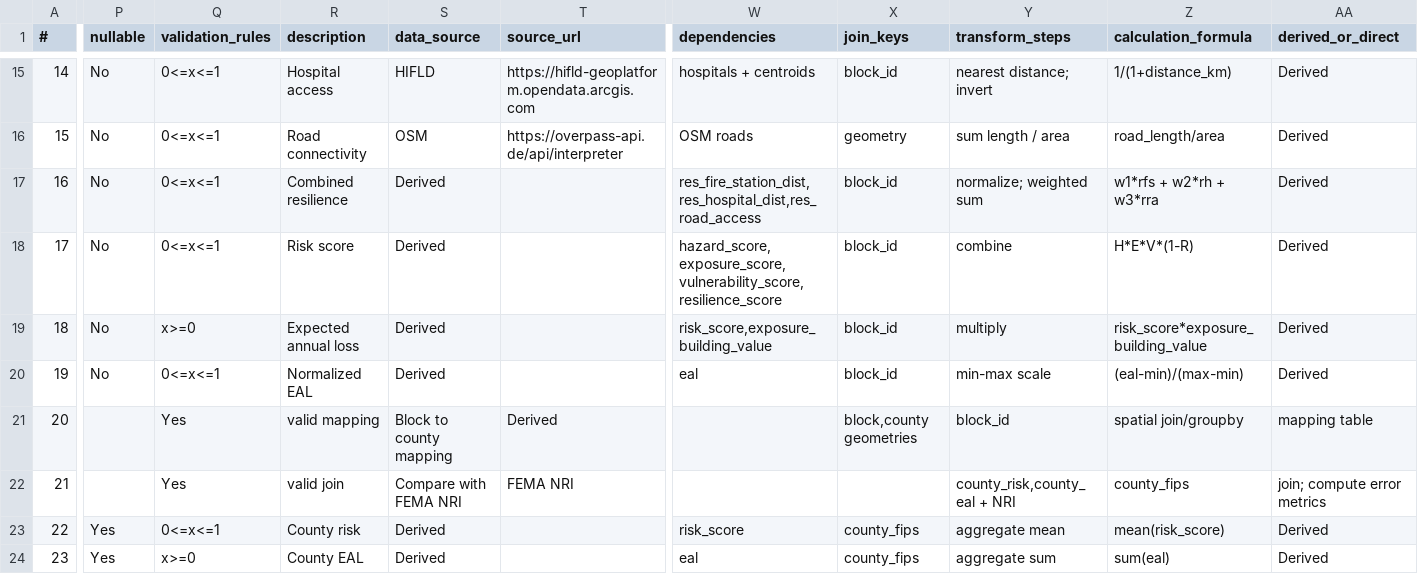
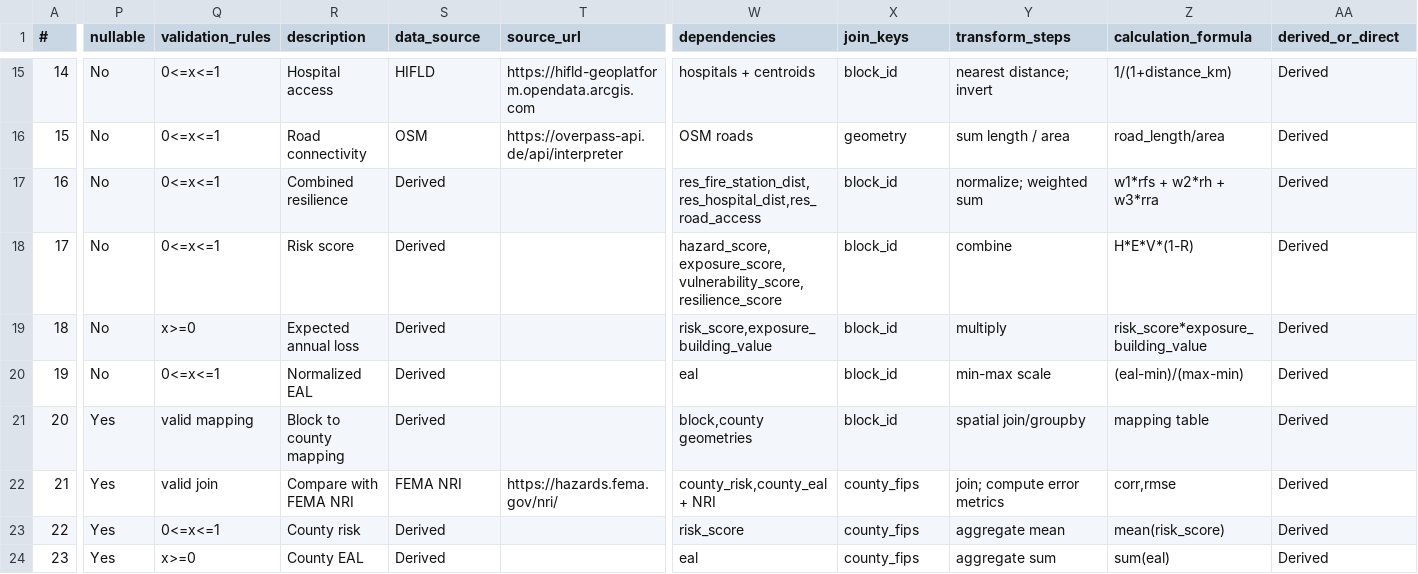
Before and after one commit to psingh449/wildfire-risk-mapping, a CSV file: calculations.csv, drawn as a sheet; only a part is shown, gaps mark what is left out; the diff covers the shown part only; the diff names each change by its address in the sheet, - before the commit and + after, or states it on an @@ line.

Commit message:
Calculations.csv updated by fixing unnecessary commas in three rows.

```diff
--- a/calculations.csv
+++ b/calculations.csv
-P21:P22 (nullable): (empty)
+P21:P22 (nullable): Yes
-Q21 (validation_rules): Yes
+Q21 (validation_rules): valid mapping
-R21 (description): valid mapping
+R21 (description): Block to county mapping
-S21 (data_source): Block to county mapping
+S21 (data_source): Derived
-T21 (source_url): Derived
+T21 (source_url): (empty)
-W21 (dependencies): (empty)
+W21 (dependencies): block,county geometries
-X21 (join_keys): block,county geometries
+X21 (join_keys): block_id
-Y21 (transform_steps): block_id
+Y21 (transform_steps): spatial join/groupby
-Z21 (calculation_formula): spatial join/groupby
+Z21 (calculation_formula): mapping table
-AA21 (derived_or_direct): mapping table
+AA21 (derived_or_direct): Derived
-Q22 (validation_rules): Yes
+Q22 (validation_rules): valid join
-R22 (description): valid join
+R22 (description): Compare with FEMA NRI
-S22 (data_source): Compare with FEMA NRI
+S22 (data_source): FEMA NRI
-T22 (source_url): FEMA NRI
+T22 (source_url): https://hazards.fema.gov/nri/
-W22 (dependencies): (empty)
+W22 (dependencies): county_risk,county_eal + NRI
-X22 (join_keys): (empty)
+X22 (join_keys): county_fips
-Y22 (transform_steps): county_risk,county_eal + NRI
+Y22 (transform_steps): join; compute error metrics
-Z22 (calculation_formula): county_fips
+Z22 (calculation_formula): corr,rmse
-AA22 (derived_or_direct): join; compute error metrics
+AA22 (derived_or_direct): Derived
```
Also changed, not shown: 21 edited cells elsewhere in this file, 2 other files.
